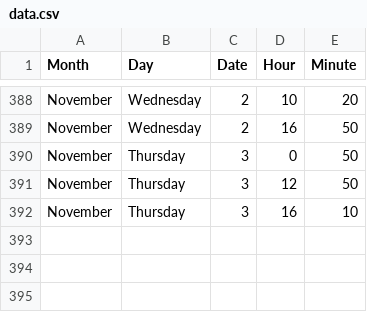
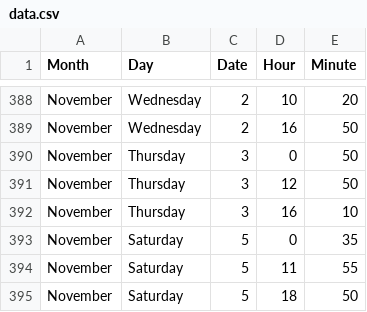
Before and after one commit to jckdm/masterpiece, a CSV file: data.csv, drawn as a sheet; only a part is shown, gaps mark what is left out; the diff names each change by its address in the sheet, - before the commit and + after, or states it on an @@ line.

Commit message:
sorting verticals by start point, data :)

```diff
--- a/data.csv
+++ b/data.csv
+row 393: November | Saturday | 5 | 0 | 35
+row 394: November | Saturday | 5 | 11 | 55
+row 395: November | Saturday | 5 | 18 | 50
```
Also changed, not shown: 1 other file.
